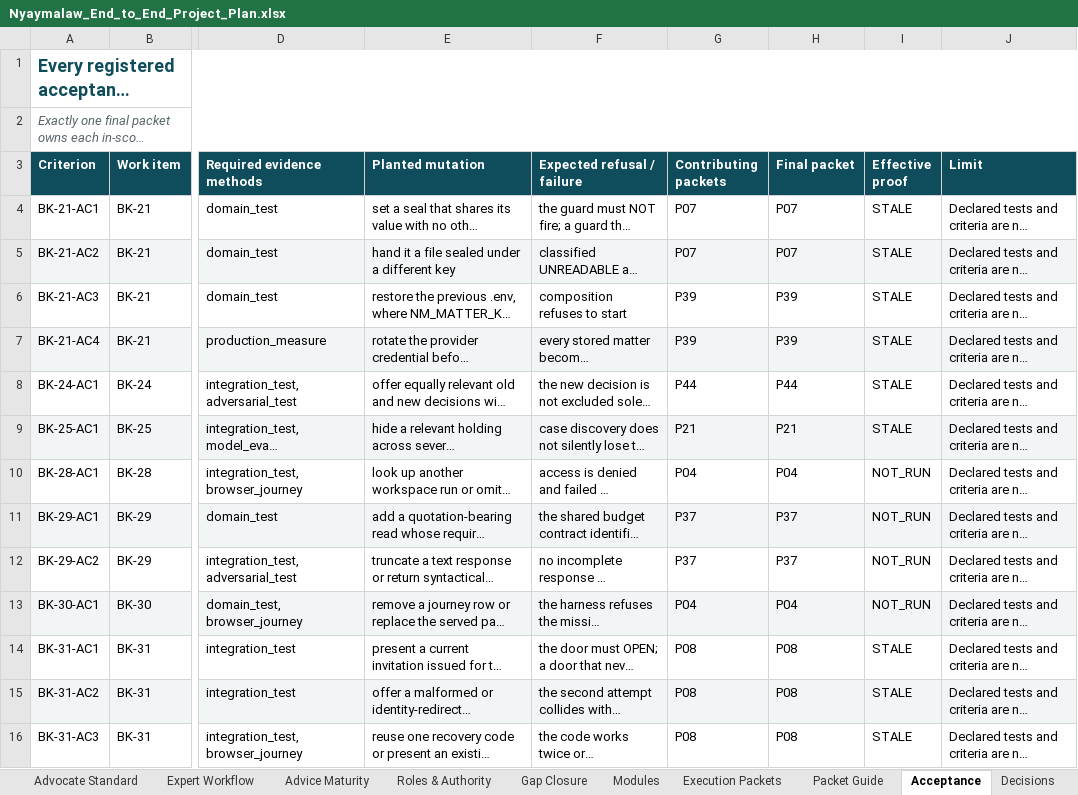
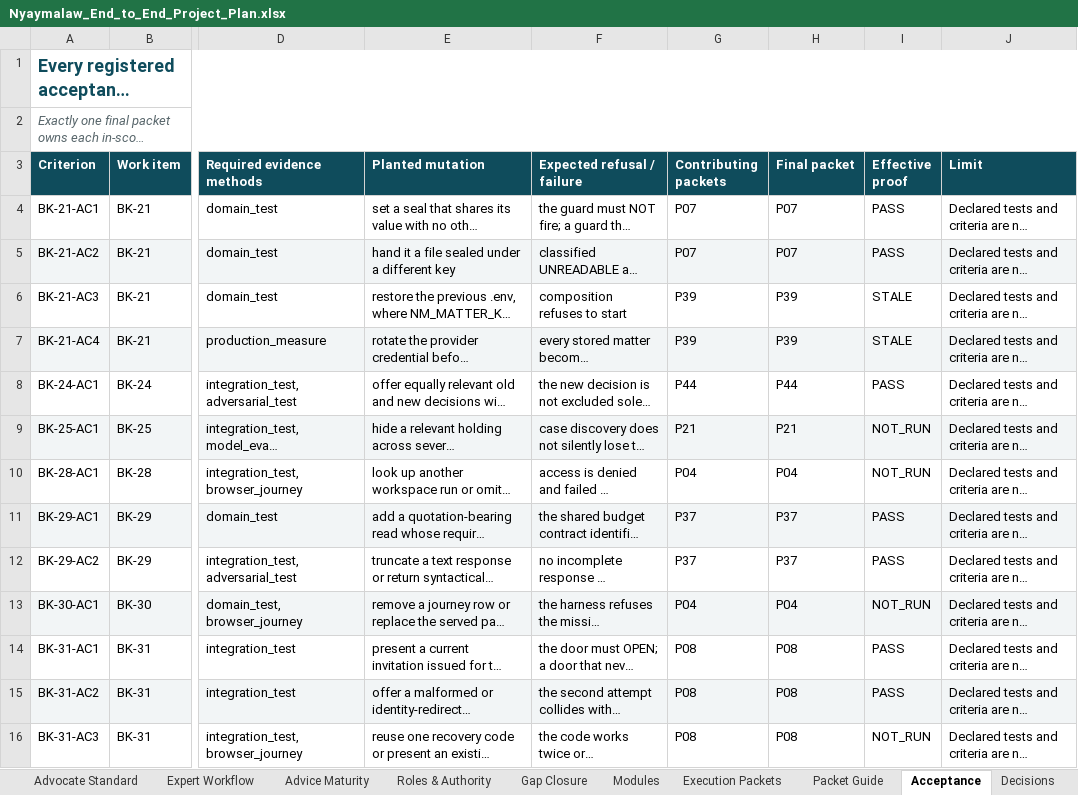
Before and after one commit to Harul8/Nyaymalaw, an Excel workbook: docs/Nyaymalaw_End_to_End_Project_Plan.xlsx, sheet Acceptance, drawn as a sheet; only a part is shown, gaps mark what is left out; long unchanged cells end in …; values as stored, in another font and other column widths than the file's, no borders; table styles not drawn; the diff covers the shown part only; the diff names each change by its address in the sheet, - before the commit and + after, or states it on an @@ line.

```diff
--- a/docs/Nyaymalaw_End_to_End_Project_Plan.xlsx (sheet Acceptance)
+++ b/docs/Nyaymalaw_End_to_End_Project_Plan.xlsx (sheet Acceptance)
-I4:I5 (Effective proof): STALE
+I4:I5 (Effective proof): PASS
-I8 (Effective proof): STALE
+I8 (Effective proof): PASS
-I9 (Effective proof): STALE
+I9 (Effective proof): NOT_RUN
-I11:I12 (Effective proof): NOT_RUN
+I11:I12 (Effective proof): PASS
-I14:I15 (Effective proof): STALE
+I14:I15 (Effective proof): PASS
-I16 (Effective proof): STALE
+I16 (Effective proof): NOT_RUN
```
Also changed, not shown: 91 edited cells elsewhere in this sheet, sheet Traceability, sheet Read Me, sheet Work Items, sheet Overview, sheet Sources, 4 other files.
